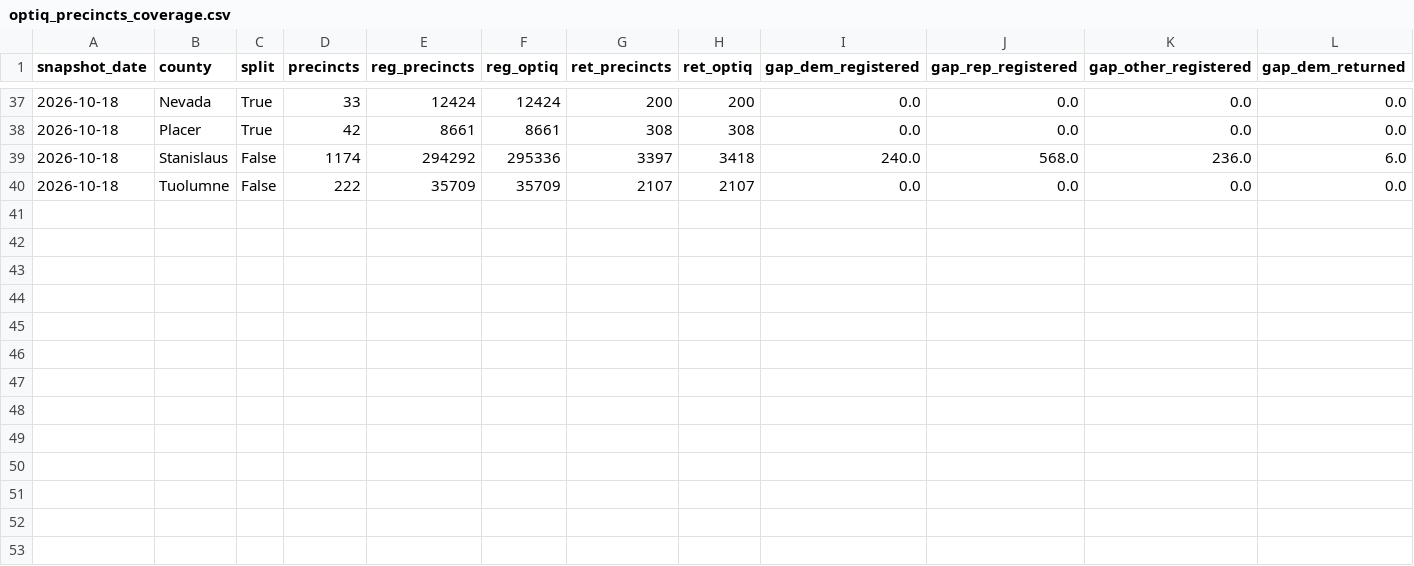
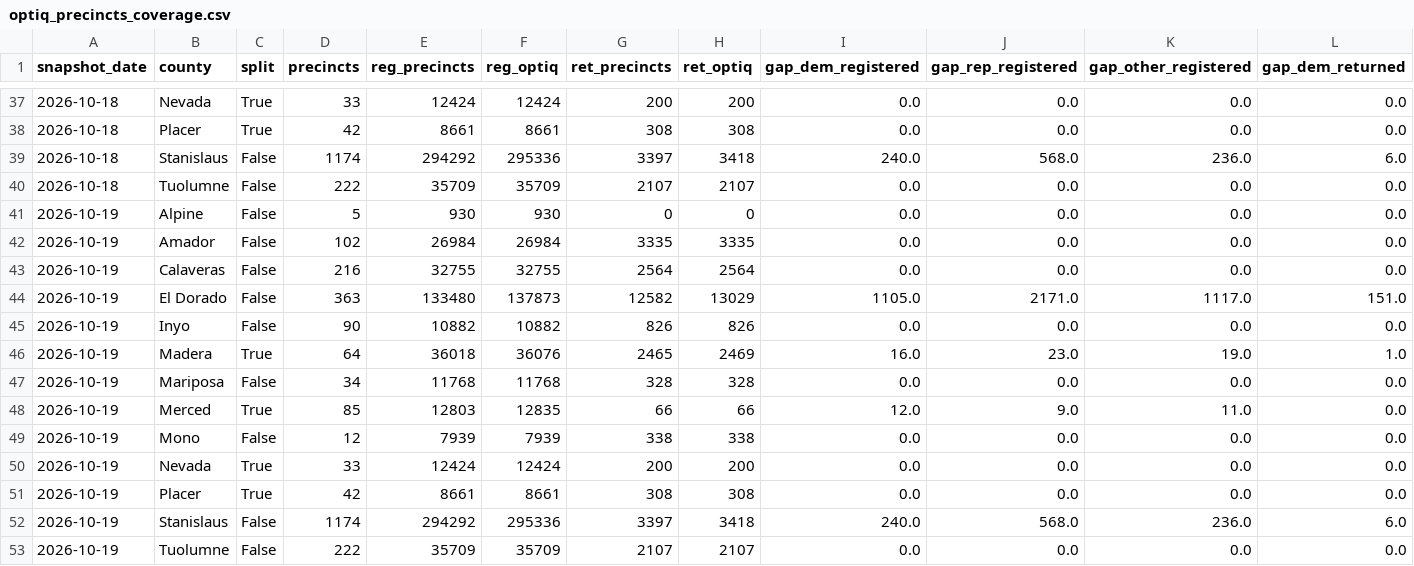
Before and after one commit to tysoda/2026-Ca-SD4-forecast-V2, a CSV file: optiq_precincts_coverage.csv, drawn as a sheet; only a part is shown, gaps mark what is left out; rows hold the shown columns only; the diff names each change by its address in the sheet, - before the commit and + after, or states it on an @@ line.

```diff
--- a/optiq_precincts_coverage.csv
+++ b/optiq_precincts_coverage.csv
+row 41: 2026-10-19 | Alpine | False | 5 | 930 | 930 | 0 | 0 | 0.0 | 0.0 | 0.0 | 0.0
+row 42: 2026-10-19 | Amador | False | 102 | 26984 | 26984 | 3335 | 3335 | 0.0 | 0.0 | 0.0 | 0.0
+row 43: 2026-10-19 | Calaveras | False | 216 | 32755 | 32755 | 2564 | 2564 | 0.0 | 0.0 | 0.0 | 0.0
+row 44: 2026-10-19 | El Dorado | False | 363 | 133480 | 137873 | 12582 | 13029 | 1105.0 | 2171.0 | 1117.0 | 151.0
+row 45: 2026-10-19 | Inyo | False | 90 | 10882 | 10882 | 826 | 826 | 0.0 | 0.0 | 0.0 | 0.0
+row 46: 2026-10-19 | Madera | True | 64 | 36018 | 36076 | 2465 | 2469 | 16.0 | 23.0 | 19.0 | 1.0
+row 47: 2026-10-19 | Mariposa | False | 34 | 11768 | 11768 | 328 | 328 | 0.0 | 0.0 | 0.0 | 0.0
+row 48: 2026-10-19 | Merced | True | 85 | 12803 | 12835 | 66 | 66 | 12.0 | 9.0 | 11.0 | 0.0
+row 49: 2026-10-19 | Mono | False | 12 | 7939 | 7939 | 338 | 338 | 0.0 | 0.0 | 0.0 | 0.0
+row 50: 2026-10-19 | Nevada | True | 33 | 12424 | 12424 | 200 | 200 | 0.0 | 0.0 | 0.0 | 0.0
+row 51: 2026-10-19 | Placer | True | 42 | 8661 | 8661 | 308 | 308 | 0.0 | 0.0 | 0.0 | 0.0
+row 52: 2026-10-19 | Stanislaus | False | 1174 | 294292 | 295336 | 3397 | 3418 | 240.0 | 568.0 | 236.0 | 6.0
+row 53: 2026-10-19 | Tuolumne | False | 222 | 35709 | 35709 | 2107 | 2107 | 0.0 | 0.0 | 0.0 | 0.0
```
Also changed, not shown: 1 other file.
